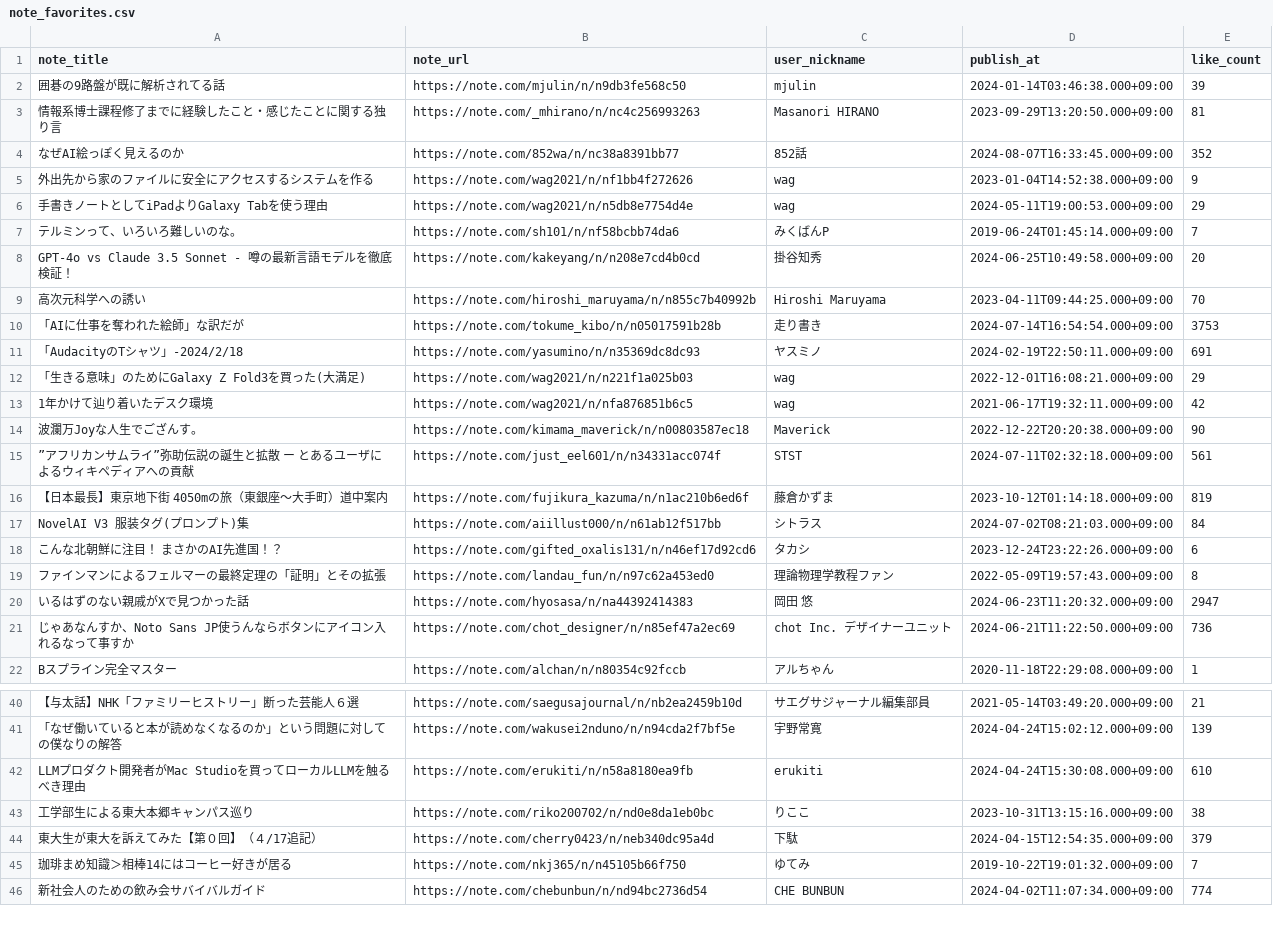
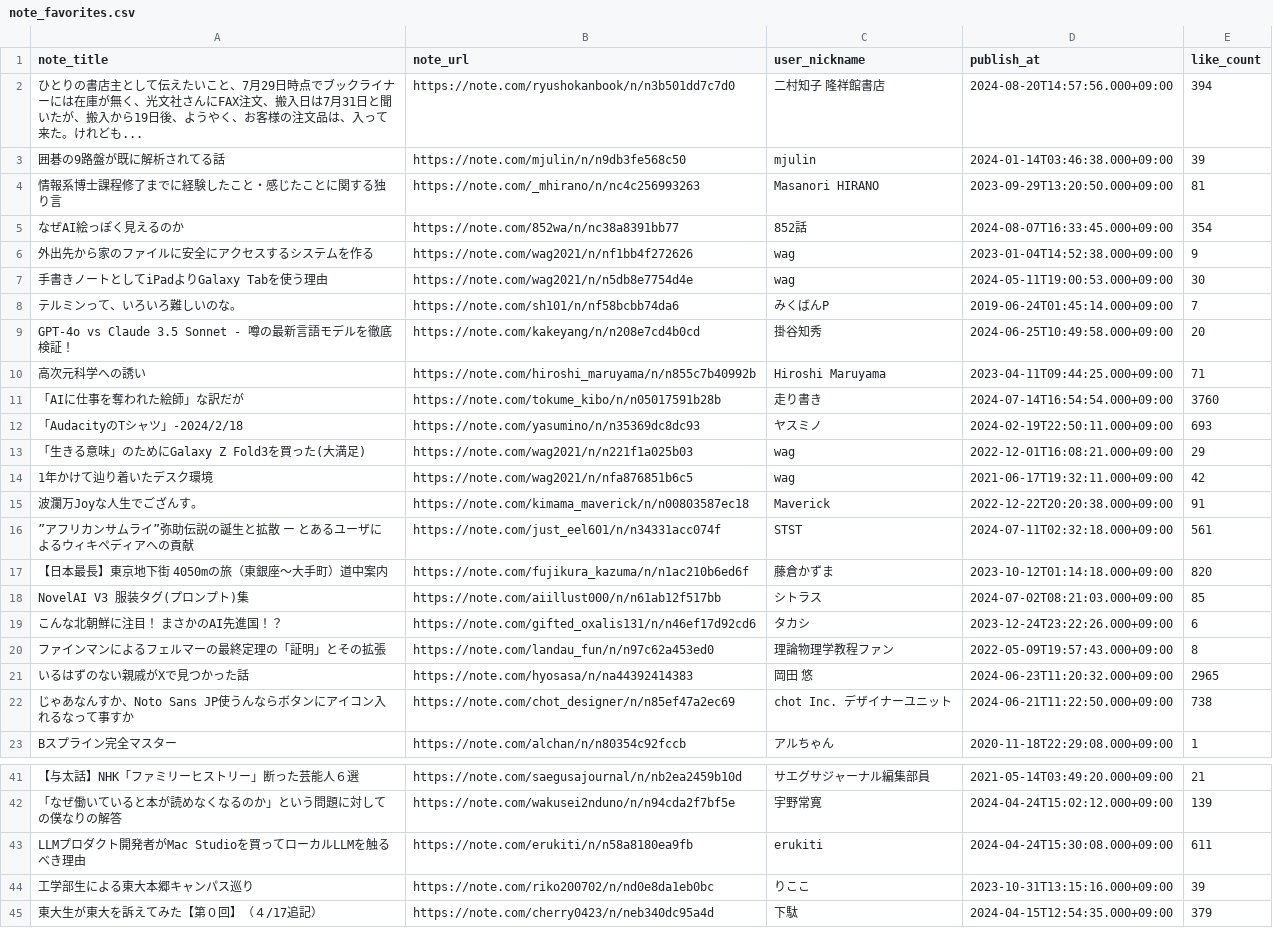
Before and after one commit to stepney141/favs, a CSV file: note_favs/note_favorites.csv, drawn as a sheet; only a part is shown, gaps mark what is left out; the shorter side is filled out with more unchanged rows; addresses are those after the commit; the diff covers the shown part only; the diff names each change by its address in the sheet, - before the commit and + after, or states it on an @@ line.

```diff
--- a/note_favs/note_favorites.csv
+++ b/note_favs/note_favorites.csv
+row 2: ひとりの書店主として伝えたいこと、7月29日時点でブックライナーには在庫が無く、光文社さんにFAX注文、搬入日は7月31日と聞いたが、搬入から19日後、ようやく、お客様の注文品は、入って来た。けれども... | https://note.com/ryushokanbook/n/n3b501dd7c7d0 | 二村知子 隆祥館書店 | 2024-08-20T14:57:56.000+09:00 | 394
-E5 (like_count): 352
+E5 (like_count): 354
-E7 (like_count): 29
+E7 (like_count): 30
-E10 (like_count): 70
+E10 (like_count): 71
-E11 (like_count): 3753
+E11 (like_count): 3760
-E12 (like_count): 691
+E12 (like_count): 693
-E15 (like_count): 90
+E15 (like_count): 91
-E17 (like_count): 819
+E17 (like_count): 820
-E18 (like_count): 84
+E18 (like_count): 85
-E21 (like_count): 2947
+E21 (like_count): 2965
-E22 (like_count): 736
+E22 (like_count): 738
-E43 (like_count): 610
+E43 (like_count): 611
-E44 (like_count): 38
+E44 (like_count): 39
```
Also changed, not shown: 78 edited cells elsewhere in this file, boundhub/boundhub_tags.csv, github_stars/starred_repos.csv, 2 other files.
